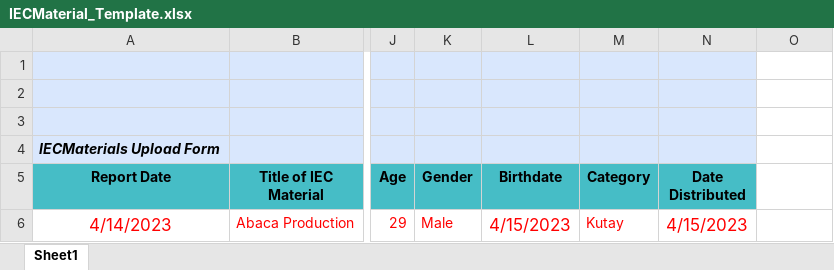
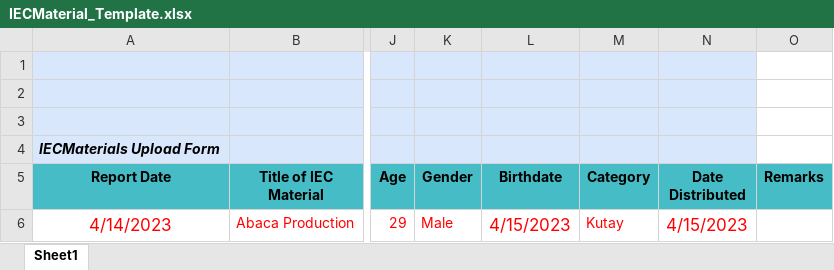
Before and after one commit to TAD-Reports/TAD-Reports-BE, an Excel workbook: src/templates/IECMaterial_Template.xlsx, sheet Sheet1, drawn as a sheet; only a part is shown, gaps mark what is left out; values as stored, in another font and other column widths than the file's, no borders; the diff names each change by its address in the sheet, - before the commit and + after, or states it on an @@ line.

```diff
--- a/src/templates/IECMaterial_Template.xlsx (sheet Sheet1)
+++ b/src/templates/IECMaterial_Template.xlsx (sheet Sheet1)
-O5: (empty)
+O5: Remarks
-O5 fill: none
+O5 fill: #46BDC6
```
Also changed, not shown: src/templates/Cocoon_Template.xlsx, src/templates/Expansion_and_Rehabilitation_Template.xlsx, 6 other files.
